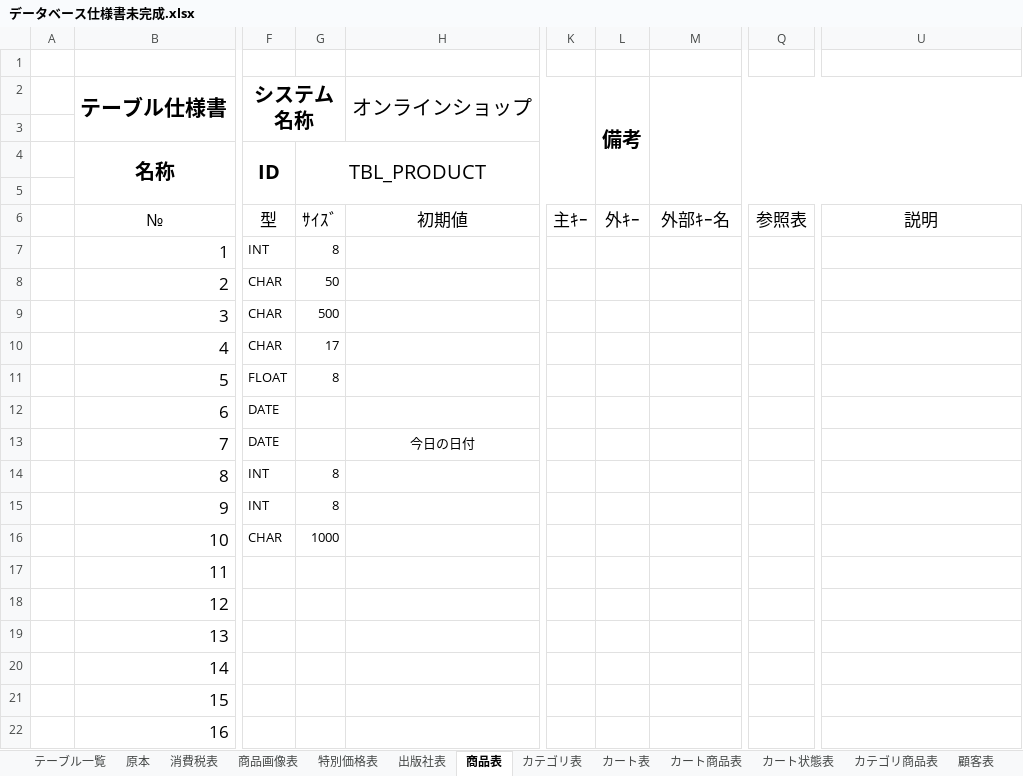
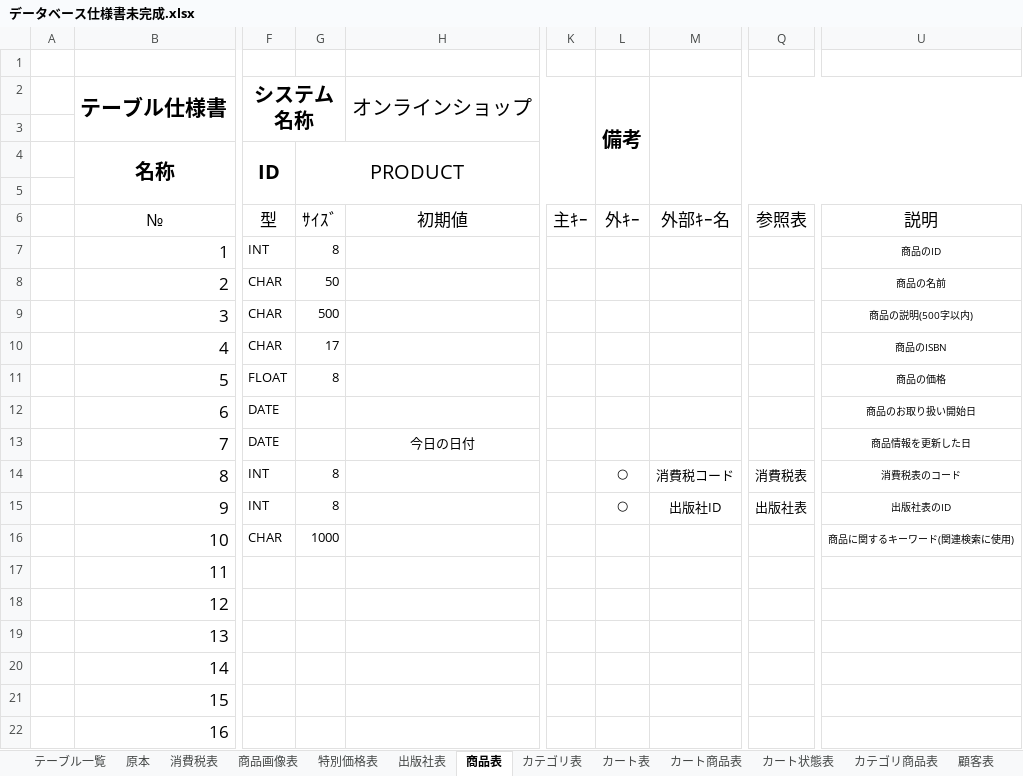
Before and after one commit to Dimda/OICBooks, an Excel workbook: DOCUMENTS/データベース仕様書未完成.xlsx, sheet 商品表, drawn as a sheet; only a part is shown, gaps mark what is left out; values as stored, in another font and other column widths than the file's, no borders; the diff names each change by its address in the sheet, - before the commit and + after, or states it on an @@ line.

```diff
--- a/DOCUMENTS/データベース仕様書未完成.xlsx (sheet 商品表)
+++ b/DOCUMENTS/データベース仕様書未完成.xlsx (sheet 商品表)
-G4: TBL_PRODUCT
+G4: PRODUCT
-U7: (empty)
+U7: 商品のID
-U8: (empty)
+U8: 商品の名前
-U9: (empty)
+U9: 商品の説明(500字以内)
-U10: (empty)
+U10: 商品のISBN
-U11: (empty)
+U11: 商品の価格
-U12: (empty)
+U12: 商品のお取り扱い開始日
-U13: (empty)
+U13: 商品情報を更新した日
-L14:L15 (備考): (empty)
+L14:L15 (備考): ○
-M14: (empty)
+M14: 消費税コード
-Q14: (empty)
+Q14: 消費税表
-U14: (empty)
+U14: 消費税表のコード
-M15: (empty)
+M15: 出版社ID
-Q15: (empty)
+Q15: 出版社表
-U15: (empty)
+U15: 出版社表のID
-U16: (empty)
+U16: 商品に関するキーワード(関連検索に使用)
```
Also changed, not shown: sheet テーブル一覧, sheet 特別価格表, sheet カテゴリ表, sheet 消費税表, sheet 出版社表, sheet 商品画像表, other sheet tabs.
